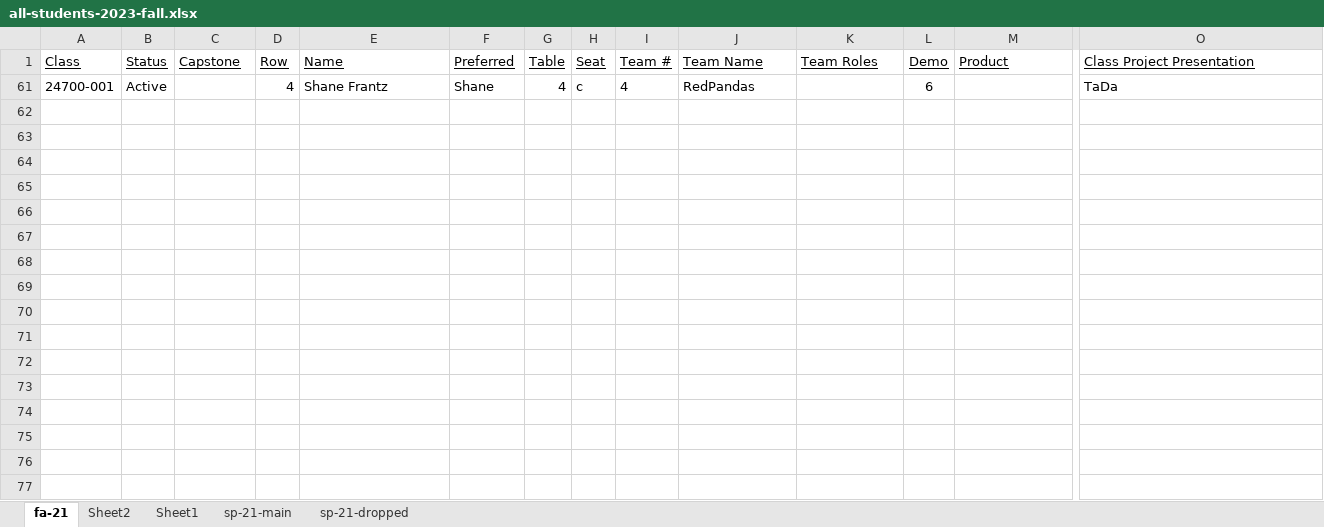
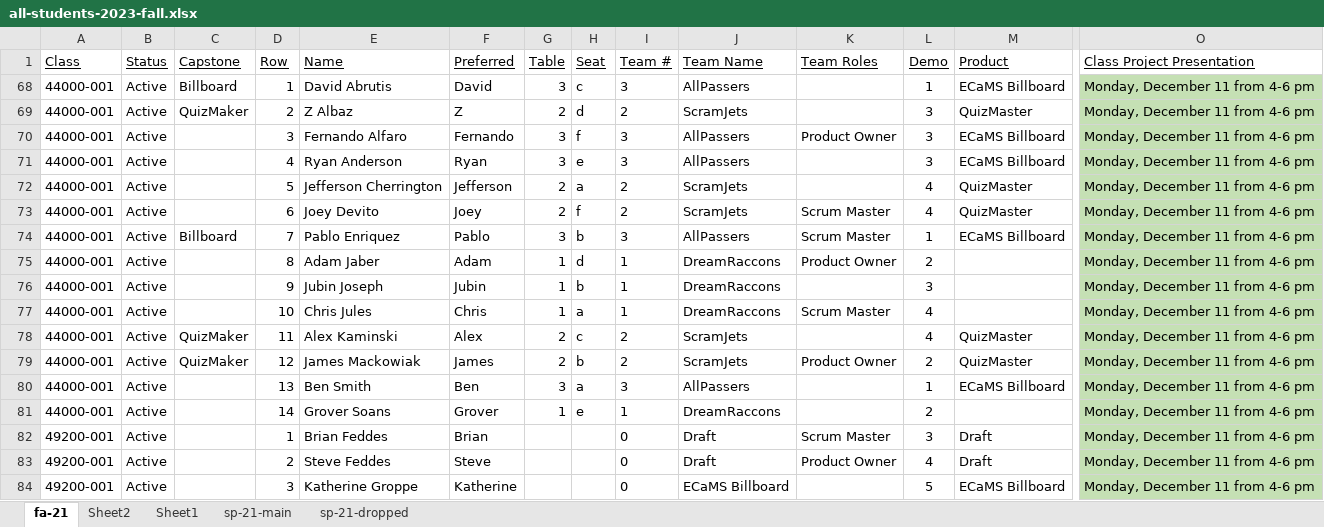
Before and after one commit to EricJPogue/lewis-education-static, an Excel workbook: students/all-students-2023-fall.xlsx, sheet fa-21, drawn as a sheet; only a part is shown, gaps mark what is left out; values as stored, in another font and other column widths than the file's, no borders; removed rows and columns are numbered as before the commit, all else as after; rows hold the shown columns only; the diff covers the shown part only; the diff names each change by its address in the sheet, - before the commit and + after, or states it on an @@ line.

```diff
--- a/students/all-students-2023-fall.xlsx (sheet fa-21)
+++ b/students/all-students-2023-fall.xlsx (sheet fa-21)
-row 61: 24700-001 | Active |  | 4 | Shane Frantz | Shane | 4 | c | 4 | RedPandas |  | 6 |  | TaDa
+row 68: 44000-001 | Active | Billboard | 1 | David Abrutis | David | 3 | c | 3 | AllPassers |  | 1 | ECaMS Billboard | Monday, December 11 from 4-6 pm
+row 69: 44000-001 | Active | QuizMaker | 2 | Z Albaz | Z | 2 | d | 2 | ScramJets |  | 3 | QuizMaster | Monday, December 11 from 4-6 pm
+row 70: 44000-001 | Active |  | 3 | Fernando Alfaro | Fernando | 3 | f | 3 | AllPassers | Product Owner | 3 | ECaMS Billboard | Monday, December 11 from 4-6 pm
+row 71: 44000-001 | Active |  | 4 | Ryan Anderson | Ryan | 3 | e | 3 | AllPassers |  | 3 | ECaMS Billboard | Monday, December 11 from 4-6 pm
+row 72: 44000-001 | Active |  | 5 | Jefferson Cherrington | Jefferson | 2 | a | 2 | ScramJets |  | 4 | QuizMaster | Monday, December 11 from 4-6 pm
+row 73: 44000-001 | Active |  | 6 | Joey Devito | Joey | 2 | f | 2 | ScramJets | Scrum Master | 4 | QuizMaster | Monday, December 11 from 4-6 pm
+row 74: 44000-001 | Active | Billboard | 7 | Pablo Enriquez | Pablo | 3 | b | 3 | AllPassers | Scrum Master | 1 | ECaMS Billboard | Monday, December 11 from 4-6 pm
@@ row 75 unhidden: 44000-001 | Active |  | 8 | Adam Jaber | Adam | 1 | d | 1 | DreamRaccons | Product Owner | 2 |  | Monday, December 11 from 4-6 pm @@
@@ row 76 unhidden: 44000-001 | Active |  | 9 | Jubin Joseph | Jubin | 1 | b | 1 | DreamRaccons |  | 3 |  | Monday, December 11 from 4-6 pm @@
@@ row 77 unhidden: 44000-001 | Active |  | 10 | Chris Jules | Chris | 1 | a | 1 | DreamRaccons | Scrum Master | 4 |  | Monday, December 11 from 4-6 pm @@
+row 78: 44000-001 | Active | QuizMaker | 11 | Alex Kaminski | Alex | 2 | c | 2 | ScramJets |  | 4 | QuizMaster | Monday, December 11 from 4-6 pm
+row 79: 44000-001 | Active | QuizMaker | 12 | James Mackowiak | James | 2 | b | 2 | ScramJets | Product Owner | 2 | QuizMaster | Monday, December 11 from 4-6 pm
+row 80: 44000-001 | Active |  | 13 | Ben Smith | Ben | 3 | a | 3 | AllPassers |  | 1 | ECaMS Billboard | Monday, December 11 from 4-6 pm
@@ row 81 unhidden: 44000-001 | Active |  | 14 | Grover Soans | Grover | 1 | e | 1 | DreamRaccons |  | 2 |  | Monday, December 11 from 4-6 pm @@
+row 82: 49200-001 | Active |  | 1 | Brian Feddes | Brian |  |  | 0 | Draft | Scrum Master | 3 | Draft | Monday, December 11 from 4-6 pm
+row 83: 49200-001 | Active |  | 2 | Steve Feddes | Steve |  |  | 0 | Draft | Product Owner | 4 | Draft | Monday, December 11 from 4-6 pm
+row 84: 49200-001 | Active |  | 3 | Katherine Groppe | Katherine |  |  | 0 | ECaMS Billboard |  | 5 | ECaMS Billboard | Monday, December 11 from 4-6 pm
```
Also changed, not shown: 8 added rows elsewhere in this sheet, hidden cells, 1 other file.
